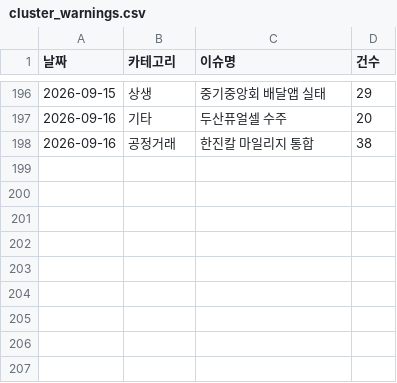
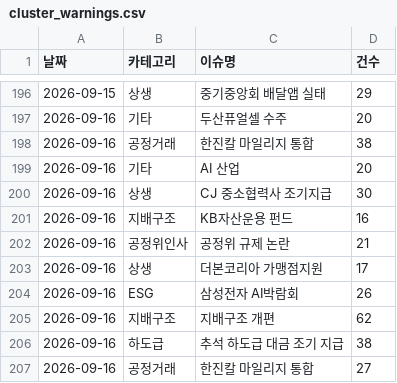
Before and after one commit to jshssysh/news-dashboard, a CSV file: cluster_warnings.csv, drawn as a sheet; only a part is shown, gaps mark what is left out; the diff names each change by its address in the sheet, - before the commit and + after, or states it on an @@ line.

```diff
--- a/cluster_warnings.csv
+++ b/cluster_warnings.csv
+row 199: 2026-09-16 | 기타 | AI 산업 | 20
+row 200: 2026-09-16 | 상생 | CJ 중소협력사 조기지급 | 30
+row 201: 2026-09-16 | 지배구조 | KB자산운용 펀드 | 16
+row 202: 2026-09-16 | 공정위인사 | 공정위 규제 논란 | 21
+row 203: 2026-09-16 | 상생 | 더본코리아 가맹점지원 | 17
+row 204: 2026-09-16 | ESG | 삼성전자 AI박람회 | 26
+row 205: 2026-09-16 | 지배구조 | 지배구조 개편 | 62
+row 206: 2026-09-16 | 하도급 | 추석 하도급 대금 조기 지급 | 38
+row 207: 2026-09-16 | 공정거래 | 한진칼 마일리지 통합 | 27
```
Also changed, not shown: 6 other files.
